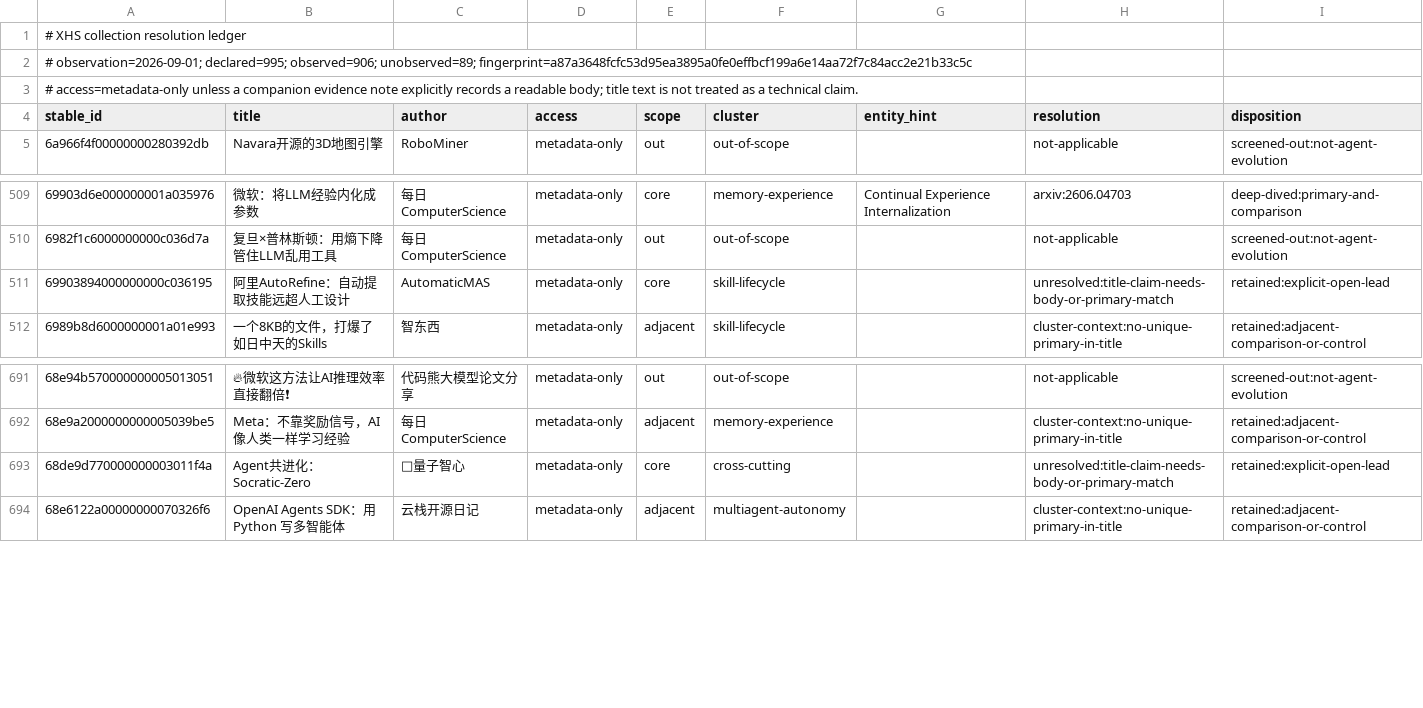
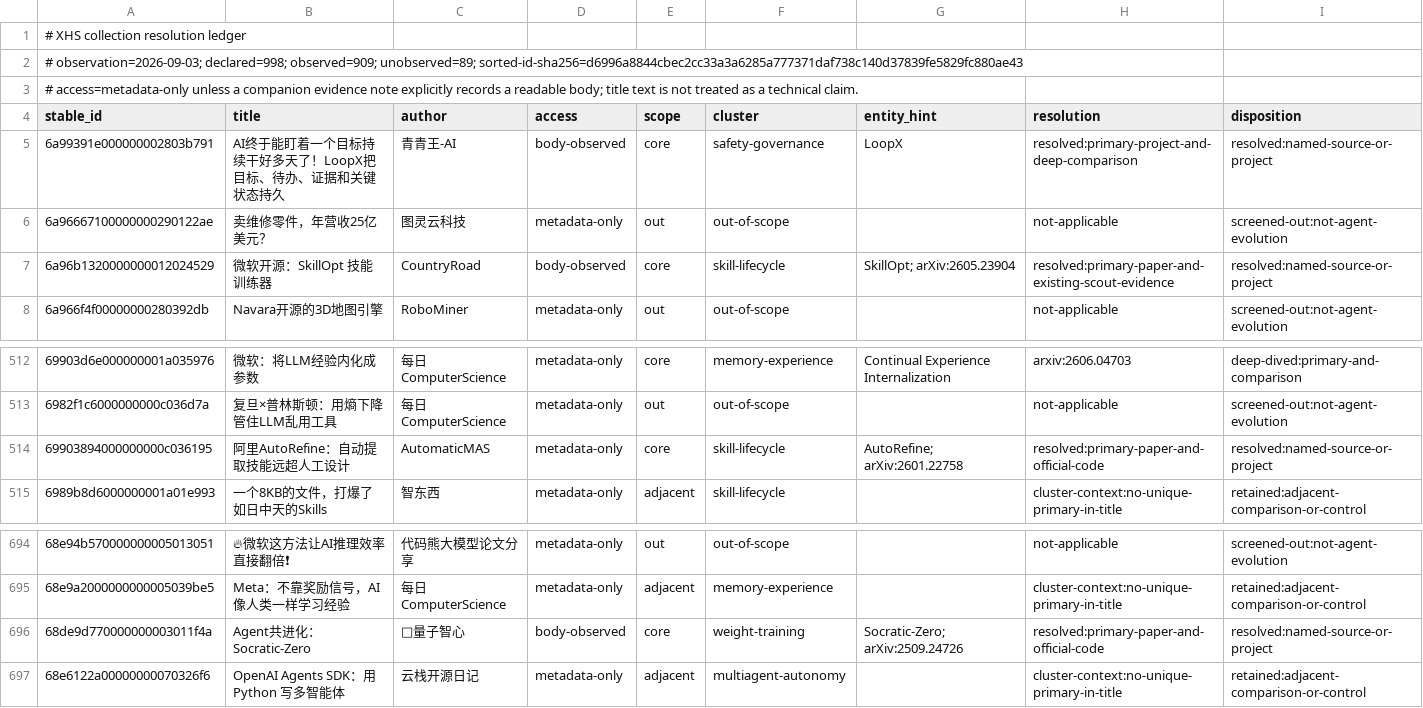
Before and after one commit to hao1939/may-agent, a TSV file: projects/scout-knowledge-lib/reports/research/agent-self-evolution-xhs-ledger-2026-09-01.tsv, drawn as a sheet; only a part is shown, gaps mark what is left out.

Commit message:
docs: deepen self-evolution evidence

```diff
--- a/projects/scout-knowledge-lib/reports/research/agent-self-evolution-xhs-ledger-2026-09-01.tsv
+++ b/projects/scout-knowledge-lib/reports/research/agent-self-evolution-xhs-ledger-2026-09-01.tsv
@@ -1,5 +1,8 @@
 # XHS collection resolution ledger
-# observation=2026-09-01; declared=995; observed=906; unobserved=89; fingerprint=a87a3648fcfc53d95ea3895a0fe0effbcf199a6e14aa72f7c84acc2e21b33c5c
+# observation=2026-09-03; declared=998; observed=909; unobserved=89; sorted-id-sha256=d6996a8844cbec2cc33a3a6285a777371daf738c140d37839fe5829fc880ae43
 # access=metadata-only unless a companion evidence note explicitly records a readable body; title text is not treated as a technical claim.
 stable_id	title	author	access	scope	cluster	entity_hint	resolution	disposition
+6a99391e000000002803b791	AI终于能盯着一个目标持续干好多天了！LoopX把目标、待办、证据和关键状态持久	青青王-AI	body-observed	core	safety-governance	LoopX	resolved:primary-project-and-deep-comparison	resolved:named-source-or-project
+6a96667100000000290122ae	卖维修零件，年营收25亿美元？	图灵云科技	metadata-only	out	out-of-scope		not-applicable	screened-out:not-agent-evolution
+6a96b1320000000012024529	微软开源：SkillOpt 技能训练器	CountryRoad	body-observed	core	skill-lifecycle	SkillOpt; arXiv:2605.23904	resolved:primary-paper-and-existing-scout-evidence	resolved:named-source-or-project
 6a966f4f00000000280392db	Navara开源的3D地图引擎	RoboMiner	metadata-only	out	out-of-scope		not-applicable	screened-out:not-agent-evolution
@@ -510,3 +513,3 @@ stable_id	title	author	access	scope	cluster	entity_hint	resolution	disposition
 6982f1c6000000000c036d7a	复旦×普林斯顿：用熵下降管住LLM乱用工具	每日ComputerScience	metadata-only	out	out-of-scope		not-applicable	screened-out:not-agent-evolution
-69903894000000000c036195	阿里AutoRefine：自动提取技能远超人工设计	AutomaticMAS	metadata-only	core	skill-lifecycle		unresolved:title-claim-needs-body-or-primary-match	retained:explicit-open-lead
+69903894000000000c036195	阿里AutoRefine：自动提取技能远超人工设计	AutomaticMAS	metadata-only	core	skill-lifecycle	AutoRefine; arXiv:2601.22758	resolved:primary-paper-and-official-code	resolved:named-source-or-project
 6989b8d6000000001a01e993	一个8KB的文件，打爆了如日中天的Skills	智东西	metadata-only	adjacent	skill-lifecycle		cluster-context:no-unique-primary-in-title	retained:adjacent-comparison-or-control
@@ -692,3 +695,3 @@ stable_id	title	author	access	scope	cluster	entity_hint	resolution	disposition
 68e9a2000000000005039be5	Meta：不靠奖励信号，AI像人类一样学习经验	每日ComputerScience	metadata-only	adjacent	memory-experience		cluster-context:no-unique-primary-in-title	retained:adjacent-comparison-or-control
-68de9d770000000003011f4a	Agent共进化：Socratic-Zero	🎃量子智心	metadata-only	core	cross-cutting		unresolved:title-claim-needs-body-or-primary-match	retained:explicit-open-lead
+68de9d770000000003011f4a	Agent共进化：Socratic-Zero	🎃量子智心	body-observed	core	weight-training	Socratic-Zero; arXiv:2509.24726	resolved:primary-paper-and-official-code	resolved:named-source-or-project
 68e6122a00000000070326f6	OpenAI Agents SDK：用 Python 写多智能体	云栈开源日记	metadata-only	adjacent	multiagent-autonomy		cluster-context:no-unique-primary-in-title	retained:adjacent-comparison-or-control
```
Also changed, not shown: 8 other files.
